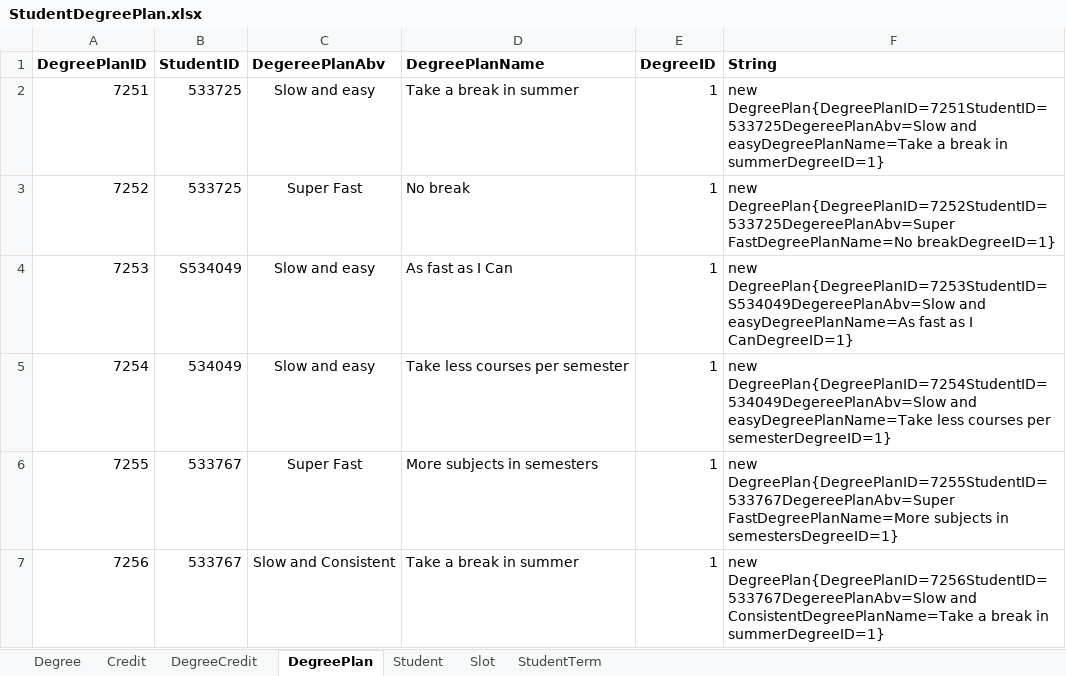
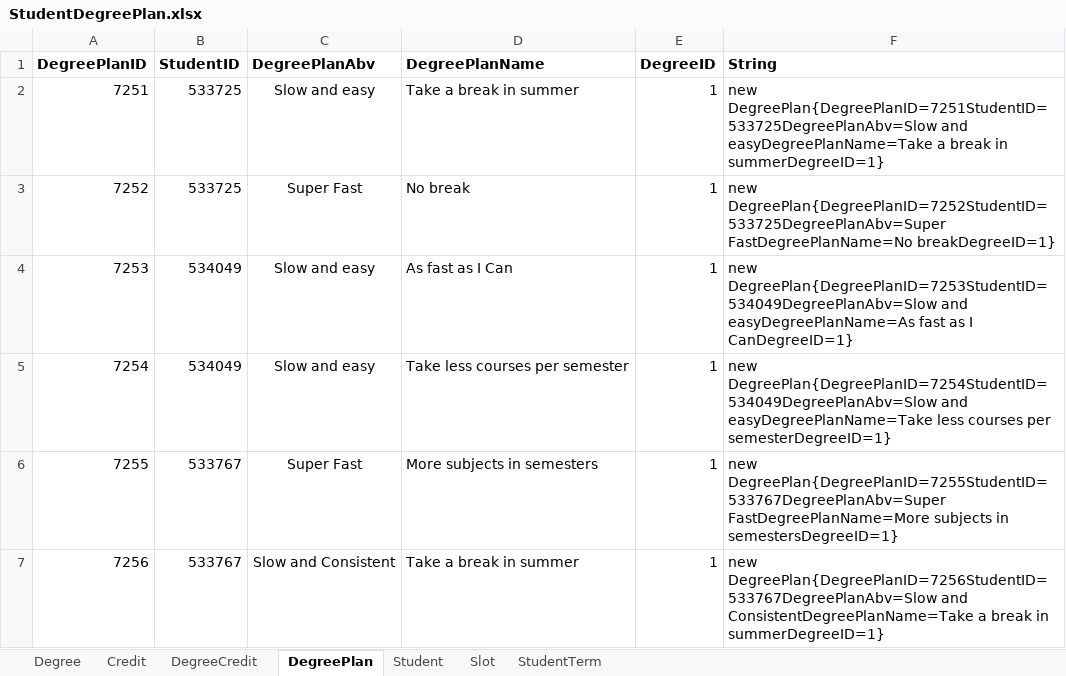
Before and after one commit to Haritha-Atmakuri/StudentDegreePlan, an Excel workbook: StudentDegreePlan.xlsx, sheet DegreePlan, drawn as a sheet; values as stored, in another font and other column widths than the file's, no borders; the diff names each change by its address in the sheet, - before the commit and + after, or states it on an @@ line.

```diff
--- a/StudentDegreePlan.xlsx (sheet DegreePlan)
+++ b/StudentDegreePlan.xlsx (sheet DegreePlan)
-C1: DegereePlanAbv
+C1: DegreePlanAbv
-F2 (String): new DegreePlan{DegreePlanID=7251StudentID=533725DegereePlanAbv=Slow and easyDegreePlanName=Take…
+F2 (String): new DegreePlan{DegreePlanID=7251StudentID=533725DegreePlanAbv=Slow and easyDegreePlanName=Take…
-F3 (String): new DegreePlan{DegreePlanID=7252StudentID=533725DegereePlanAbv=Super FastDegreePlanName=No breakDegreeID=1}
+F3 (String): new DegreePlan{DegreePlanID=7252StudentID=533725DegreePlanAbv=Super FastDegreePlanName=No breakDegreeID=1}
-B4 (StudentID): S534049
+B4 (StudentID): 534049
-F4 (String): new DegreePlan{DegreePlanID=7253StudentID=S534049DegereePlanAbv=Slow and easyDegreePlanName=As…
+F4 (String): new DegreePlan{DegreePlanID=7253StudentID=534049DegreePlanAbv=Slow and easyDegreePlanName=As…
-F5 (String): new DegreePlan{DegreePlanID=7254StudentID=534049DegereePlanAbv=Slow and easyDegreePlanName=Take…
+F5 (String): new DegreePlan{DegreePlanID=7254StudentID=534049DegreePlanAbv=Slow and easyDegreePlanName=Take…
-F6 (String): new DegreePlan{DegreePlanID=7255StudentID=533767DegereePlanAbv=Super FastDegreePlanName=More subjects…
+F6 (String): new DegreePlan{DegreePlanID=7255StudentID=533767DegreePlanAbv=Super FastDegreePlanName=More subjects…
-F7 (String): new DegreePlan{DegreePlanID=7256StudentID=533767DegereePlanAbv=Slow and ConsistentDegreePlanName=Take…
+F7 (String): new DegreePlan{DegreePlanID=7256StudentID=533767DegreePlanAbv=Slow and ConsistentDegreePlanName=Take…
```
Also changed, not shown: 4 other files.
